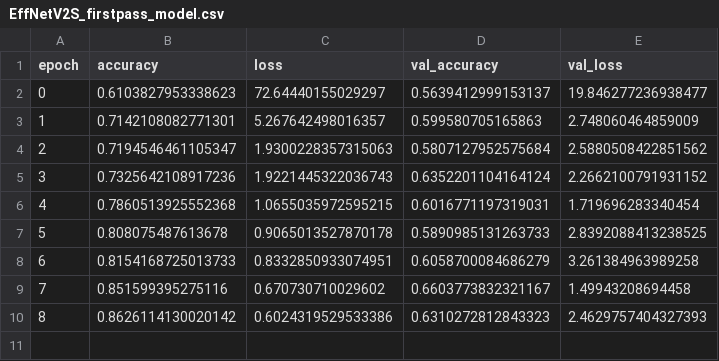
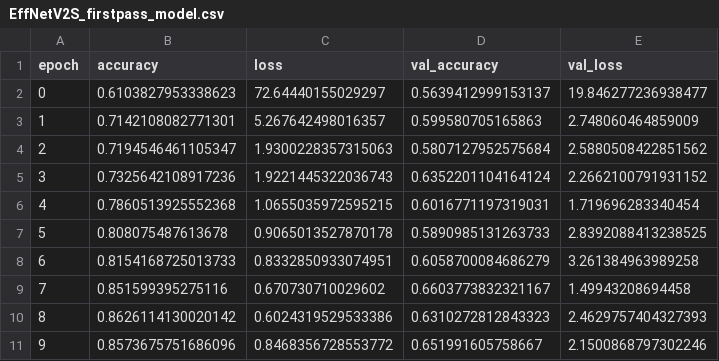
Before and after one commit to SethCram/CS474-Deep-Learning, a CSV file: HW4/model_logs/EffNetV2S_firstpass_model.csv, drawn as a sheet; the diff names each change by its address in the sheet, - before the commit and + after, or states it on an @@ line.

```diff
--- a/HW4/model_logs/EffNetV2S_firstpass_model.csv
+++ b/HW4/model_logs/EffNetV2S_firstpass_model.csv
+row 11: 9 | 0.8573675751686096 | 0.8468356728553772 | 0.651991605758667 | 2.1500868797302246
```
Also changed, not shown: 8 other files.
